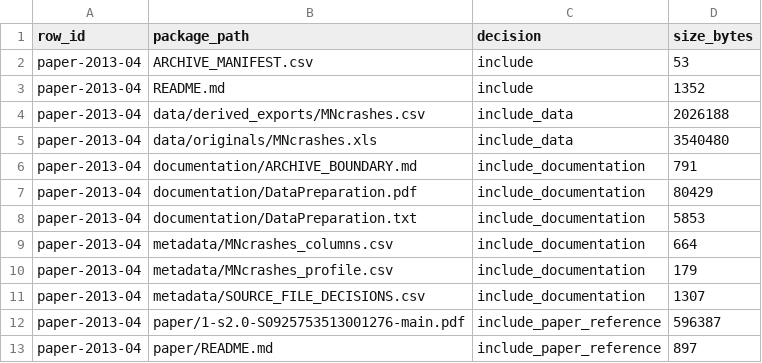
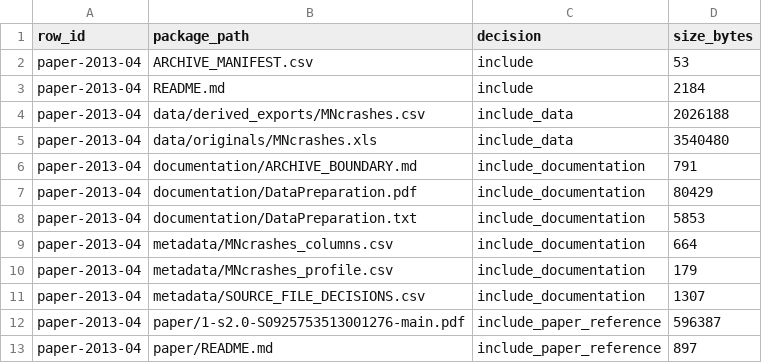
Before and after one commit to dlevinson/paper-2013-04-gasoline-price-effects-on-traffic-safety-in-urban-and-rural-areas-minnesota-1998-2007, a CSV file: ARCHIVE_MANIFEST.csv, drawn as a sheet.

```diff
--- a/ARCHIVE_MANIFEST.csv
+++ b/ARCHIVE_MANIFEST.csv
@@ -2,3 +2,3 @@ row_id,package_path,decision,size_bytes
 paper-2013-04,ARCHIVE_MANIFEST.csv,include,53
-paper-2013-04,README.md,include,1352
+paper-2013-04,README.md,include,2184
 paper-2013-04,data/derived_exports/MNcrashes.csv,include_data,2026188
```
Also changed, not shown: PACKAGE_MANIFEST.csv, 1 other file.
